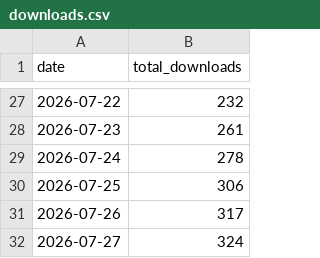
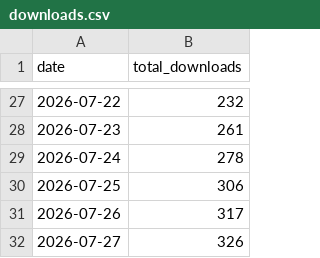
Before and after one commit to acs-soft/saga-bulk-reporter, a CSV file: metrics/downloads.csv, drawn as a sheet; only a part is shown, gaps mark what is left out.

```diff
--- a/metrics/downloads.csv
+++ b/metrics/downloads.csv
@@ -31,2 +31,2 @@ date,total_downloads
 2026-07-26,317
-2026-07-27,324
+2026-07-27,326
```
Also changed, not shown: 3 other files.
